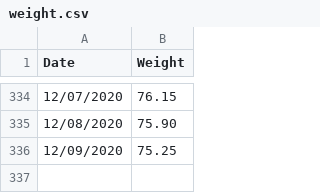
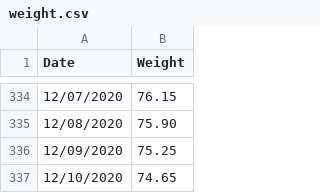
Before and after one commit to ilyaraz/me, a CSV file: weight/weight.csv, drawn as a sheet; only a part is shown, gaps mark what is left out.

Commit message:
Update weight

```diff
--- a/weight/weight.csv
+++ b/weight/weight.csv
@@ -336 +336,2 @@
 12/09/2020,75.25
+12/10/2020,74.65
```
Also changed, not shown: 1 other file.
